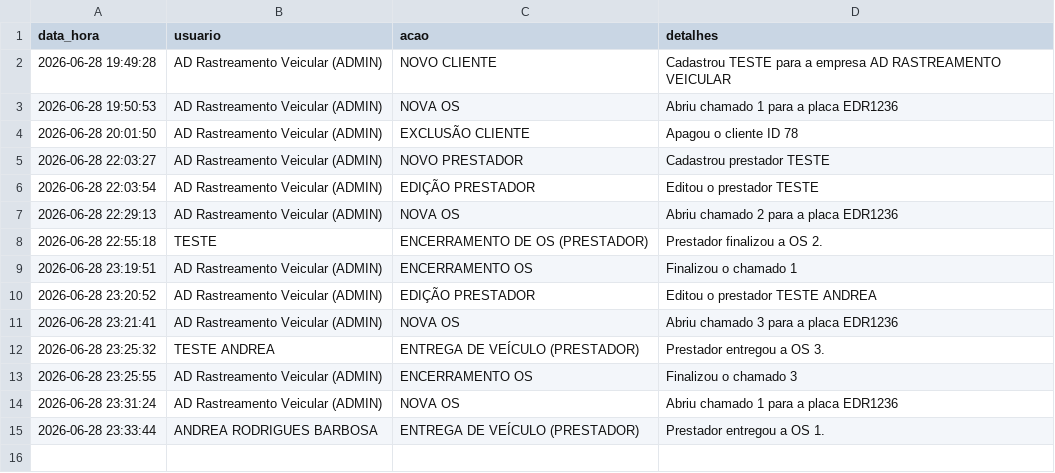
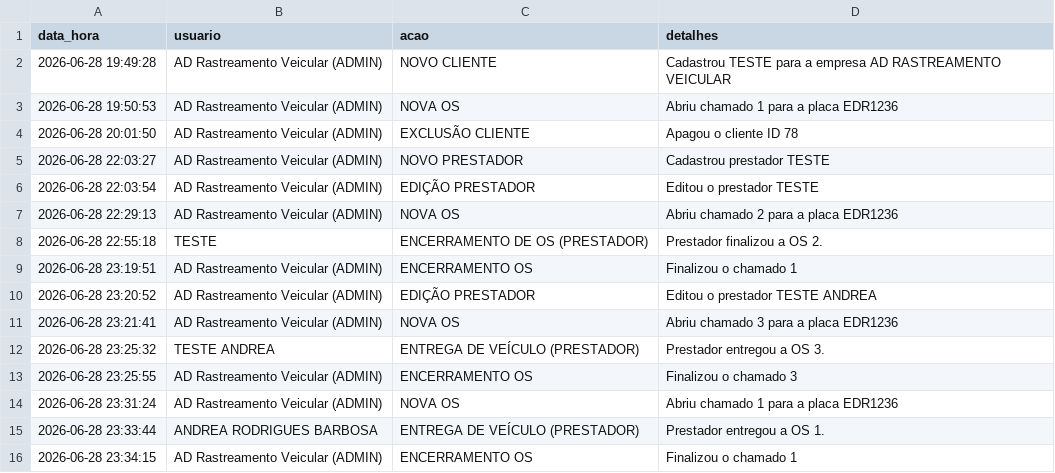
Before and after one commit to adrastreamentos/ad-central, a CSV file: AD_Assistencia/banco_logs.csv, drawn as a sheet; the diff names each change by its address in the sheet, - before the commit and + after, or states it on an @@ line.

Commit message:
🔥 Auto-salvamento: AD_Assistencia/banco_logs.csv

```diff
--- a/AD_Assistencia/banco_logs.csv
+++ b/AD_Assistencia/banco_logs.csv
+row 16: 2026-06-28 23:34:15 | AD Rastreamento Veicular (ADMIN) | ENCERRAMENTO OS | Finalizou o chamado 1
```
